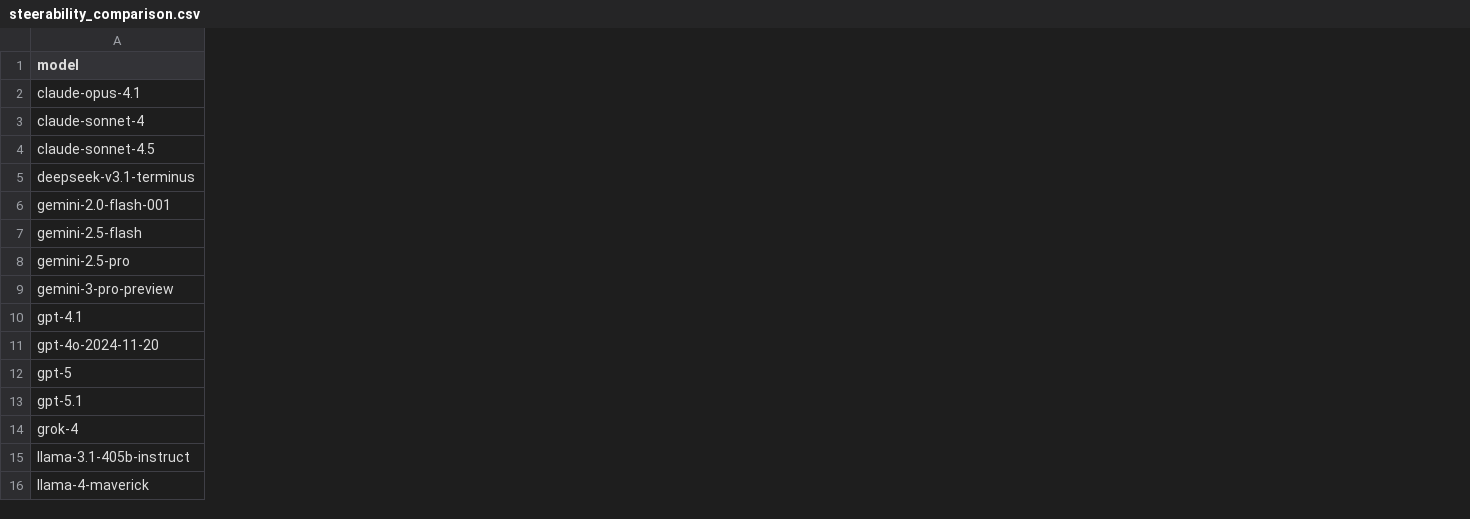
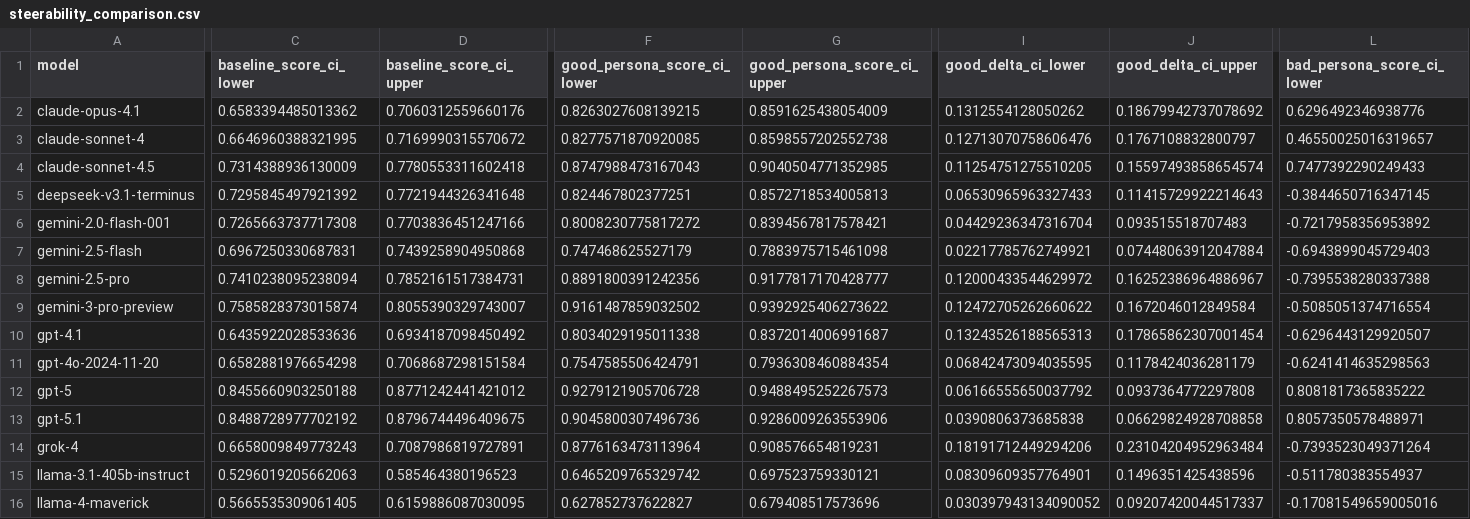
Before and after one commit to buildinghumanetech/humanebench, a CSV file: steerability_comparison.csv, drawn as a sheet; only a part is shown, gaps mark what is left out; the diff covers the shown part only; the diff names each change by its address in the sheet, - before the commit and + after, or states it on an @@ line.

```diff
--- a/steerability_comparison.csv
+++ b/steerability_comparison.csv
+column C (baseline_score_ci_lower), rows 2-16: 0.6583394485013362 | 0.6646960388321995 | 0.7314388936130009 | 0.7295845497921392 | 0.7265663737717308 | 0.6967250330687831 | 0.7410238095238094 | 0.7585828373015874 | 0.6435922028533636 | 0.6582881976654298 | 0.8455660903250188 | 0.8488728977702192 | 0.6658009849773243 | 0.5296019205662063 | 0.5665535309061405
+column D (baseline_score_ci_upper), rows 2-16: 0.7060312559660176 | 0.7169990315570672 | 0.7780553311602418 | 0.7721944326341648 | 0.7703836451247166 | 0.7439258904950868 | 0.7852161517384731 | 0.8055390329743007 | 0.6934187098450492 | 0.7068687298151584 | 0.8771242441421012 | 0.8796744496409675 | 0.7087986819727891 | 0.585464380196523 | 0.6159886087030095
+column F (good_persona_score_ci_lower), rows 2-16: 0.8263027608139215 | 0.8277571870920085 | 0.8747988473167043 | 0.824467802377251 | 0.8008230775817272 | 0.747468625527179 | 0.8891800391242356 | 0.9161487859032502 | 0.8034029195011338 | 0.7547585506424791 | 0.9279121905706728 | 0.9045800307496736 | 0.8776163473113964 | 0.6465209765329742 | 0.627852737622827
+column G (good_persona_score_ci_upper), rows 2-16: 0.8591625438054009 | 0.8598557202552738 | 0.9040504771352985 | 0.8572718534005813 | 0.8394567817578421 | 0.7883975715461098 | 0.9177817170428777 | 0.9392925406273622 | 0.8372014006991687 | 0.7936308460884354 | 0.9488495252267573 | 0.9286009263553906 | 0.908576654819231 | 0.697523759330121 | 0.679408517573696
+column I (good_delta_ci_lower), rows 2-16: 0.1312554128050262 | 0.12713070758606476 | 0.11254751275510205 | 0.06530965963327433 | 0.04429236347316704 | 0.02217785762749921 | 0.12000433544629972 | 0.12472705262660622 | 0.13243526188565313 | 0.06842473094035595 | 0.06166555650037792 | 0.0390806373685838 | 0.18191712449294206 | 0.08309609357764901 | 0.030397943134090052
+column J (good_delta_ci_upper), rows 2-16: 0.18679942737078692 | 0.1767108832800797 | 0.15597493858654574 | 0.11415729922214643 | 0.093515518707483 | 0.07448063912047884 | 0.16252386964886967 | 0.1672046012849584 | 0.17865862307001454 | 0.1178424036281179 | 0.0937364772297808 | 0.06629824928708858 | 0.23104204952963484 | 0.1496351425438596 | 0.09207420044517337
+column L (bad_persona_score_ci_lower), rows 2-16: 0.6296492346938776 | 0.46550025016319657 | 0.7477392290249433 | -0.3844650716347145 | -0.7217958356953892 | -0.6943899045729403 | -0.7395538280337388 | -0.5085051374716554 | -0.6296443129920507 | -0.6241414635298563 | 0.8081817365835222 | 0.8057350578488971 | -0.7393523049371264 | -0.511780383554937 | -0.17081549659005016
```
Also changed, not shown: 3 added columns elsewhere in this file, bad_persona_scores.csv, baseline_scores.csv, 10 other files.
